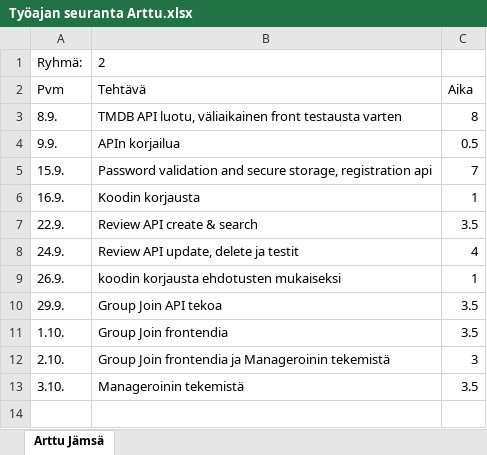
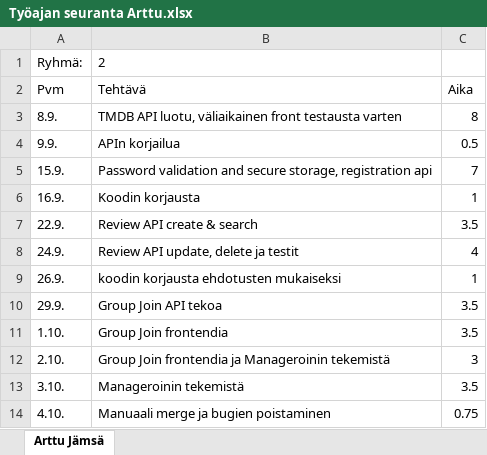
Before and after one commit to Oamkprojectsgroup2/Movieproject, an Excel workbook: docs/Työajan seuranta Arttu.xlsx, sheet Arttu Jämsä, drawn as a sheet; values as stored, in another font and other column widths than the file's, no borders; the diff names each change by its address in the sheet, - before the commit and + after, or states it on an @@ line.

```diff
--- a/docs/Työajan seuranta Arttu.xlsx (sheet Arttu Jämsä)
+++ b/docs/Työajan seuranta Arttu.xlsx (sheet Arttu Jämsä)
+row 14: 4.10. | Manuaali merge ja bugien poistaminen | 0.75
```
Also changed, not shown: 3 other files.
